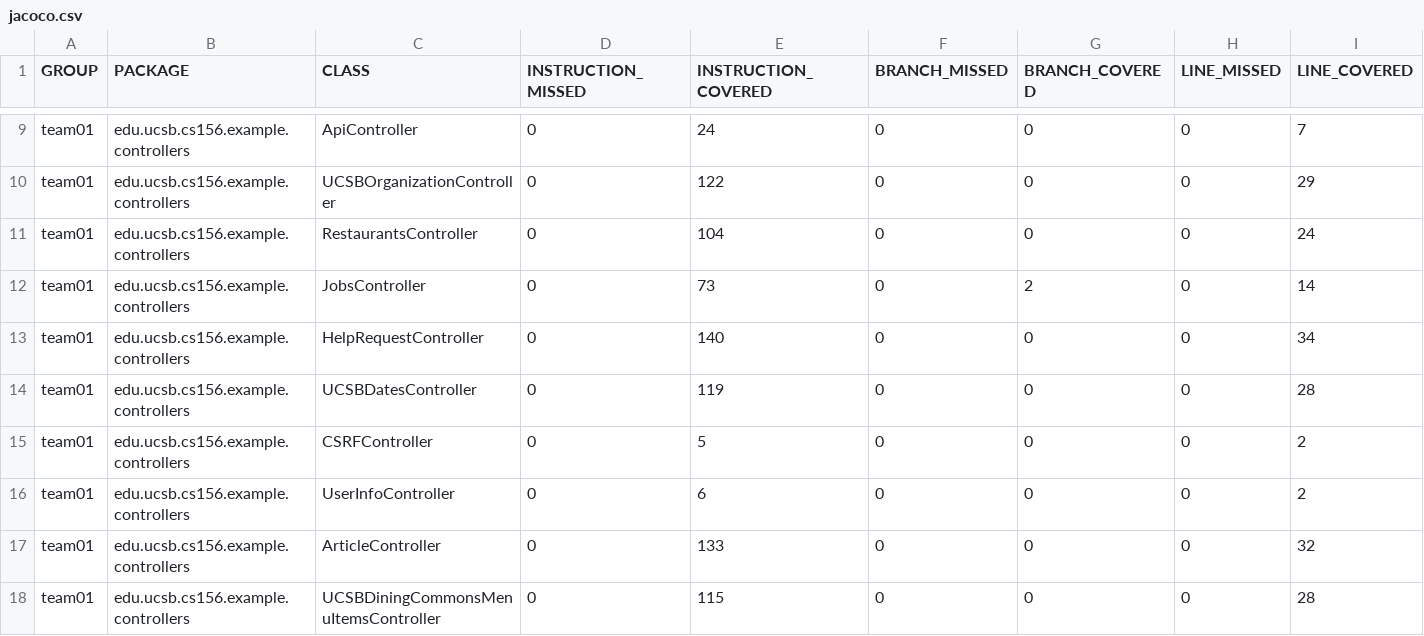
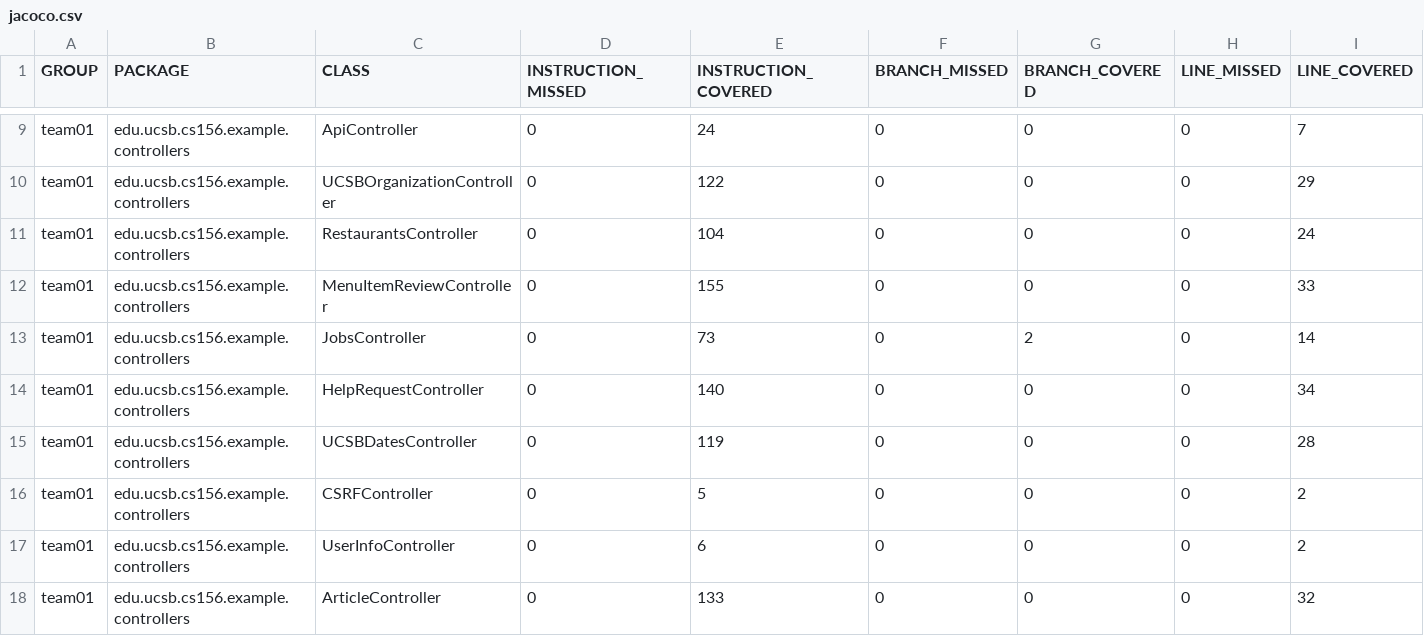
Before and after one commit to ucsb-cs156-s26/team02-s26-01, a CSV file: jacoco/jacoco.csv, drawn as a sheet; only a part is shown, gaps mark what is left out; the shorter side is filled out with more unchanged rows; rows hold the shown columns only; the diff names each change by its address in the sheet, - before the commit and + after, or states it on an @@ line.

Commit message:
Deploying to gh-pages from @ ucsb-cs156-s26/team02-s26-01@51c6d8e4db8ebdbf2e6b2baaa6d751fa860cf4de 🚀

```diff
--- a/jacoco/jacoco.csv
+++ b/jacoco/jacoco.csv
+row 12: team01 | edu.ucsb.cs156.example.controllers | MenuItemReviewController | 0 | 155 | 0 | 0 | 0 | 33
```
Also changed, not shown: 7 other files.
